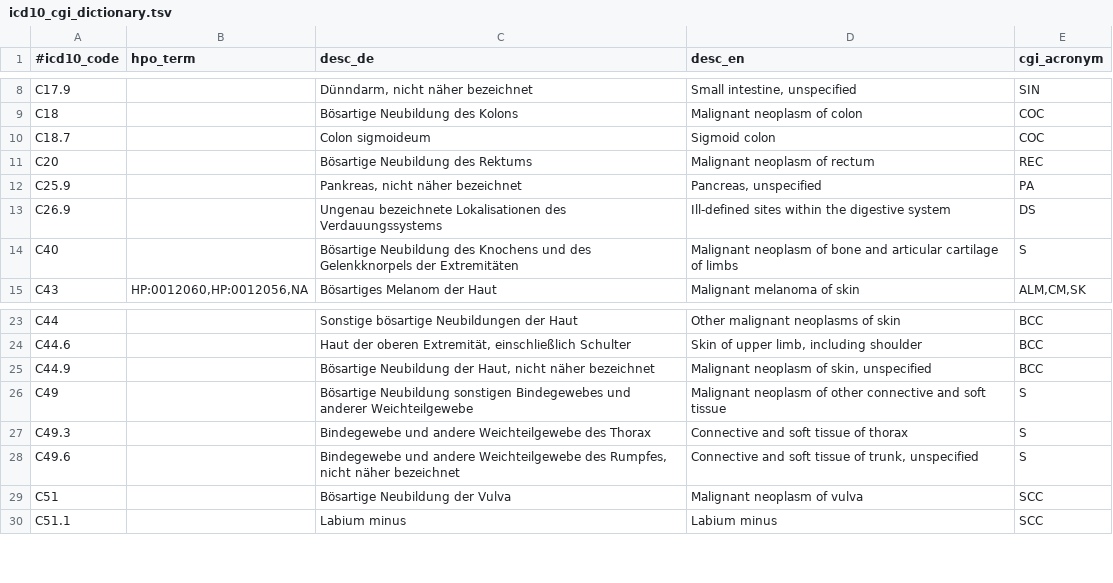
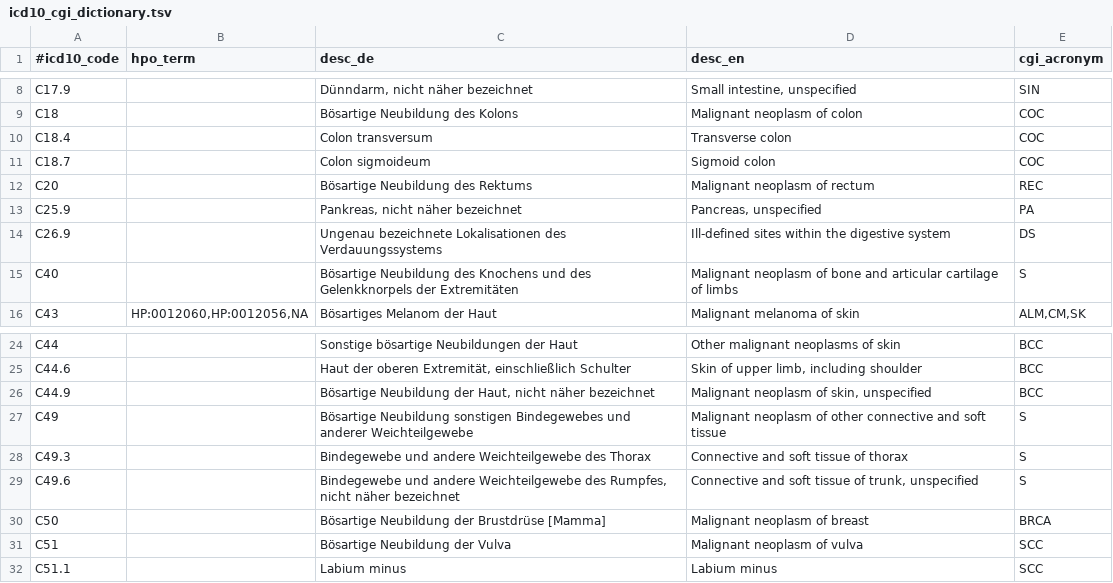
Before and after one commit to imgag/megSAP, a TSV file: data/dbs/Ontologies/icd10_cgi_dictionary.tsv, drawn as a sheet; only a part is shown, gaps mark what is left out; the diff names each change by its address in the sheet, - before the commit and + after, or states it on an @@ line.

Commit message:
Added 2 diagnoses to icd10 dictionary

```diff
--- a/data/dbs/Ontologies/icd10_cgi_dictionary.tsv
+++ b/data/dbs/Ontologies/icd10_cgi_dictionary.tsv
+row 10: C18.4 |  | Colon transversum | Transverse colon | COC
+row 30: C50 |  | Bösartige Neubildung der Brustdrüse [Mamma] | Malignant neoplasm of breast | BRCA
```
